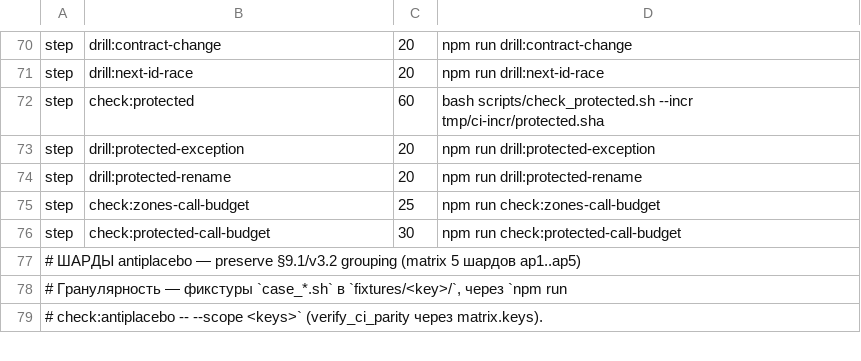
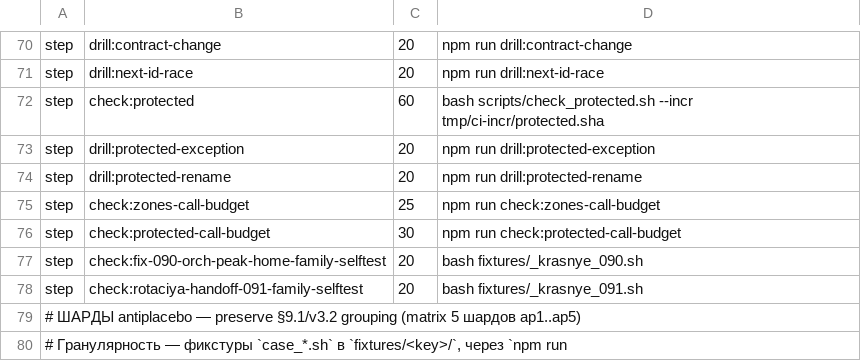
Before and after one commit to a3ka/dev-harness, a TSV file: registry/ci-steps.tsv, drawn as a sheet; only a part is shown, gaps mark what is left out; the shorter side is filled out with more unchanged rows.

Commit message:
ci: добавить в registry/ci-steps.tsv шаги 090-orch-peak-home и 091-rotaciya-handoff
Две новые step-строки в конец списка (перед shard-блоком):
  step check:fix-090-orch-peak-home-family-selftest 20 bash fixtures/_krasnye_090.sh
  step check:rotaciya-handoff-091-family-selftest   20 bash fixtures/_krasnye_091.sh

Триггер regenerate блоков в .github/workflows/ci.yml: gen_ci_steps.sh --write.
Верификация:
  bash scripts/gen_ci_steps.sh --check   rc=0
  bash fixtures/_krasnye_090.sh .         rc=0
  bash fixtures/_krasnye_091.sh .         rc=0 (26 «ок»)
  node  scripts/gen-harness.ts --check    rc=0

```diff
--- a/registry/ci-steps.tsv
+++ b/registry/ci-steps.tsv
@@ -76,2 +76,4 @@ step	check:zones-call-budget	25	npm run check:zones-call-budget
 step	check:protected-call-budget	30	npm run check:protected-call-budget
+step	check:fix-090-orch-peak-home-family-selftest	20	bash fixtures/_krasnye_090.sh
+step	check:rotaciya-handoff-091-family-selftest	20	bash fixtures/_krasnye_091.sh
 # ШАРДЫ antiplacebo — preserve §9.1/v3.2 grouping (matrix 5 шардов ap1..ap5)
```
Also changed, not shown: 1 other file.
